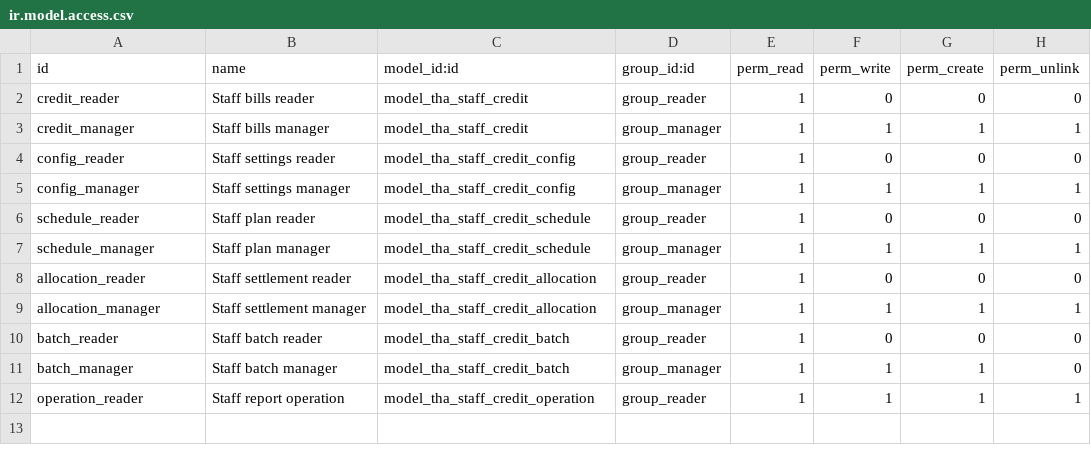
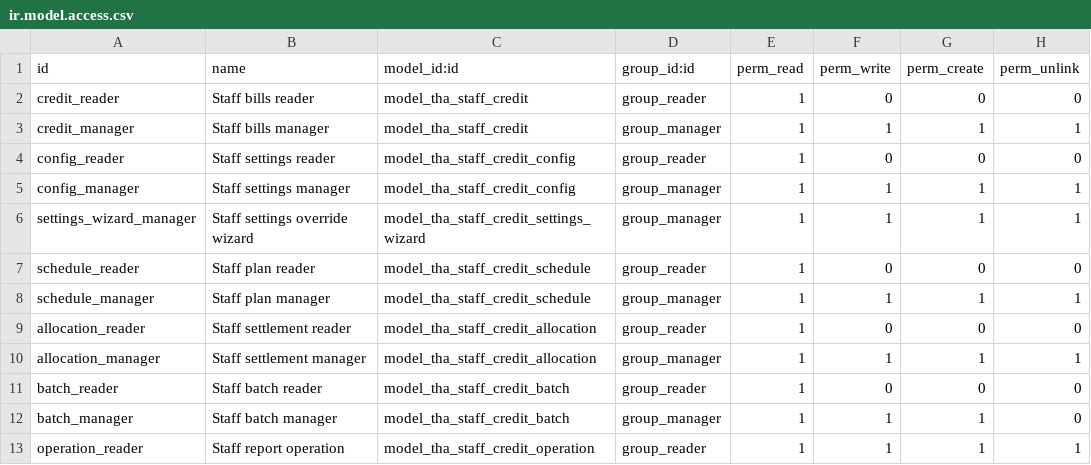
Before and after one commit to Zenonia-9/tha_vhg_staff_credit_report, a CSV file: security/ir.model.access.csv, drawn as a sheet.

Commit message:
feat(account): scope staff credit settings and refine export

```diff
--- a/security/ir.model.access.csv
+++ b/security/ir.model.access.csv
@@ -5,2 +5,3 @@ config_reader,Staff settings reader,model_tha_staff_credit_config,group_reader,1
 config_manager,Staff settings manager,model_tha_staff_credit_config,group_manager,1,1,1,1
+settings_wizard_manager,Staff settings override wizard,model_tha_staff_credit_settings_wizard,group_manager,1,1,1,1
 schedule_reader,Staff plan reader,model_tha_staff_credit_schedule,group_reader,1,0,0,0
```
Also changed, not shown: 7 other files.
